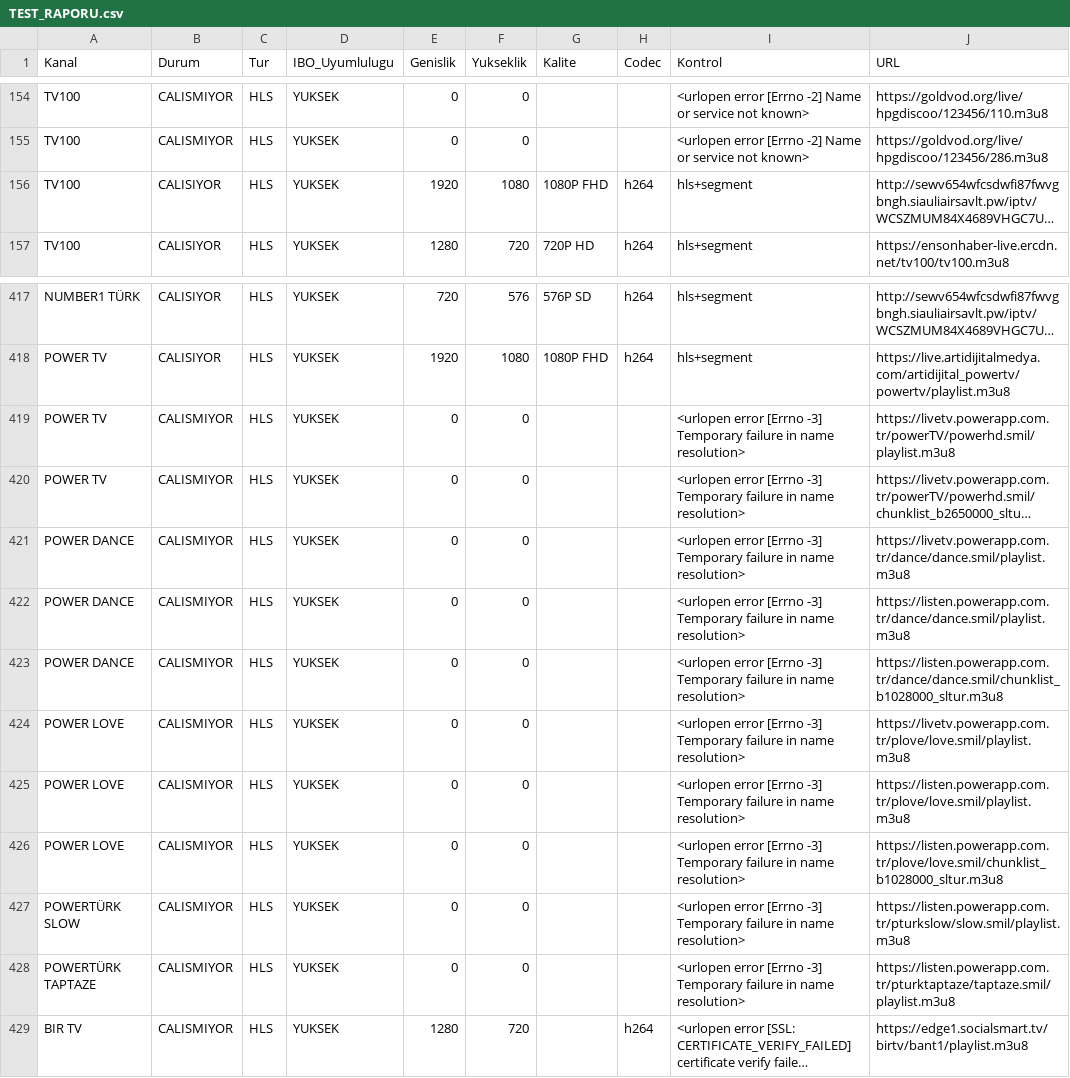
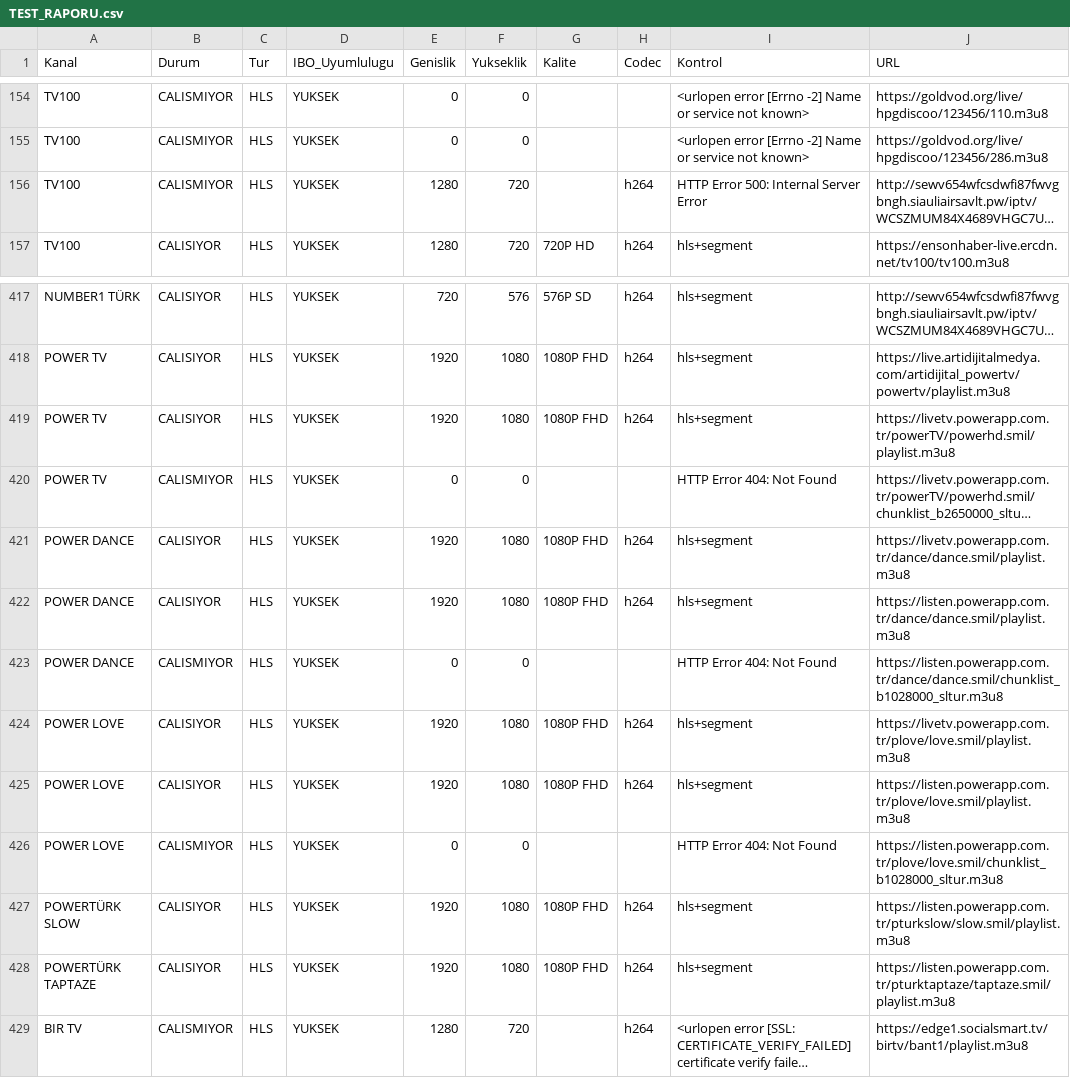
Before and after one commit to Madsc55/madsc-tv, a CSV file: TEST_RAPORU.csv, drawn as a sheet; only a part is shown, gaps mark what is left out; long unchanged cells end in …; the diff covers the shown part only; the diff names each change by its address in the sheet, - before the commit and + after, or states it on an @@ line.

```diff
--- a/TEST_RAPORU.csv
+++ b/TEST_RAPORU.csv
-B156 (Durum): CALISIYOR
+B156 (Durum): CALISMIYOR
-E156 (Genislik): 1920
+E156 (Genislik): 1280
-F156 (Yukseklik): 1080
+F156 (Yukseklik): 720
-G156 (Kalite): 1080P FHD
+G156 (Kalite): (empty)
-I156 (Kontrol): hls+segment
+I156 (Kontrol): HTTP Error 500: Internal Server Error
-B419 (Durum): CALISMIYOR
+B419 (Durum): CALISIYOR
-E419 (Genislik): 0
+E419 (Genislik): 1920
-F419 (Yukseklik): 0
+F419 (Yukseklik): 1080
-G419 (Kalite): (empty)
+G419 (Kalite): 1080P FHD
-H419 (Codec): (empty)
+H419 (Codec): h264
-I419 (Kontrol): <urlopen error [Errno -3] Temporary failure in name resolution>
+I419 (Kontrol): hls+segment
-I420 (Kontrol): <urlopen error [Errno -3] Temporary failure in name resolution>
+I420 (Kontrol): HTTP Error 404: Not Found
-B421:B422 (Durum): CALISMIYOR
+B421:B422 (Durum): CALISIYOR
-E421:E422 (Genislik): 0
+E421:E422 (Genislik): 1920
-F421:F422 (Yukseklik): 0
+F421:F422 (Yukseklik): 1080
-G421:G422 (Kalite): (empty)
+G421:G422 (Kalite): 1080P FHD
-H421:H422 (Codec): (empty)
+H421:H422 (Codec): h264
-I421:I422 (Kontrol): <urlopen error [Errno -3] Temporary failure in name resolution>
+I421:I422 (Kontrol): hls+segment
-I423 (Kontrol): <urlopen error [Errno -3] Temporary failure in name resolution>
+I423 (Kontrol): HTTP Error 404: Not Found
-B424:B425 (Durum): CALISMIYOR
+B424:B425 (Durum): CALISIYOR
-E424:E425 (Genislik): 0
+E424:E425 (Genislik): 1920
-F424:F425 (Yukseklik): 0
+F424:F425 (Yukseklik): 1080
-G424:G425 (Kalite): (empty)
+G424:G425 (Kalite): 1080P FHD
-H424:H425 (Codec): (empty)
+H424:H425 (Codec): h264
-I424:I425 (Kontrol): <urlopen error [Errno -3] Temporary failure in name resolution>
+I424:I425 (Kontrol): hls+segment
-I426 (Kontrol): <urlopen error [Errno -3] Temporary failure in name resolution>
+I426 (Kontrol): HTTP Error 404: Not Found
-B427:B428 (Durum): CALISMIYOR
+B427:B428 (Durum): CALISIYOR
-E427:E428 (Genislik): 0
+E427:E428 (Genislik): 1920
-F427:F428 (Yukseklik): 0
+F427:F428 (Yukseklik): 1080
-G427:G428 (Kalite): (empty)
+G427:G428 (Kalite): 1080P FHD
-H427:H428 (Codec): (empty)
+H427:H428 (Codec): h264
-I427:I428 (Kontrol): <urlopen error [Errno -3] Temporary failure in name resolution>
+I427:I428 (Kontrol): hls+segment
```
Also changed, not shown: 8 added rows, 5 moved rows and 56 edited cells elsewhere in this file, 2 other files.
